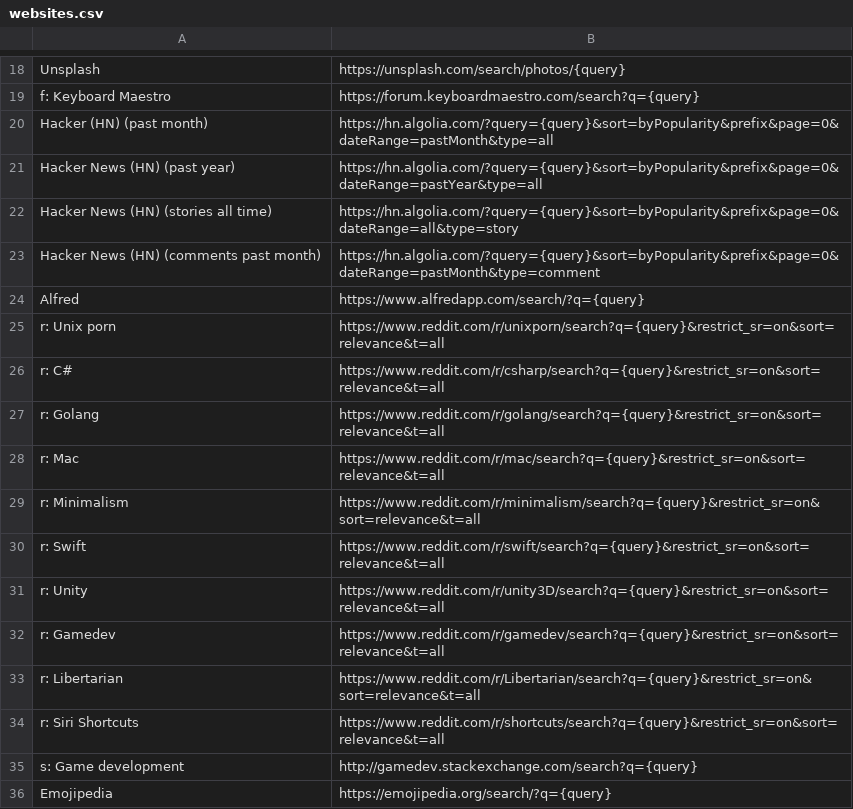
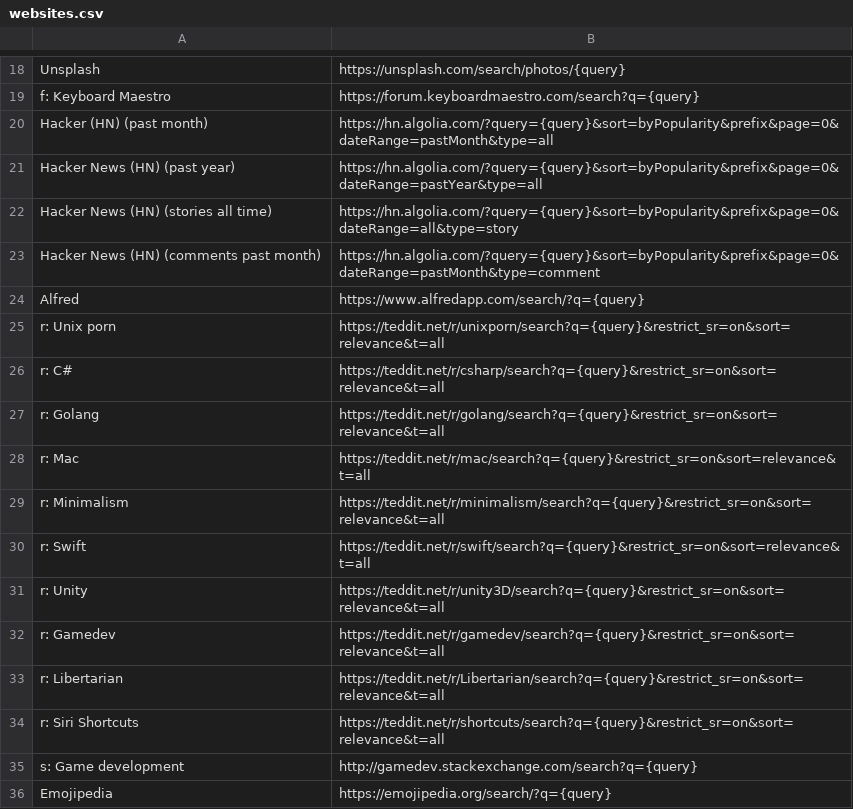
Before and after one commit to skibitsky/alfred-web-searches, a CSV file: workflow/websites.csv, drawn as a sheet; only a part is shown, gaps mark what is left out.

Commit message:
Replaced Reddit with Teddit

```diff
--- a/workflow/websites.csv
+++ b/workflow/websites.csv
@@ -24,12 +24,12 @@ Hacker News (HN) (comments past month),https://hn.algolia.com/?query={query}&sor
 Alfred,https://www.alfredapp.com/search/?q={query}
-r: Unix porn,https://www.reddit.com/r/unixporn/search?q={query}&restrict_sr=on&sort=relevance&t=all
-r: C#,https://www.reddit.com/r/csharp/search?q={query}&restrict_sr=on&sort=relevance&t=all
-r: Golang, https://www.reddit.com/r/golang/search?q={query}&restrict_sr=on&sort=relevance&t=all
-r: Mac,https://www.reddit.com/r/mac/search?q={query}&restrict_sr=on&sort=relevance&t=all
-r: Minimalism,https://www.reddit.com/r/minimalism/search?q={query}&restrict_sr=on&sort=relevance&t=all
-r: Swift,https://www.reddit.com/r/swift/search?q={query}&restrict_sr=on&sort=relevance&t=all
-r: Unity,https://www.reddit.com/r/unity3D/search?q={query}&restrict_sr=on&sort=relevance&t=all
-r: Gamedev,https://www.reddit.com/r/gamedev/search?q={query}&restrict_sr=on&sort=relevance&t=all
-r: Libertarian,https://www.reddit.com/r/Libertarian/search?q={query}&restrict_sr=on&sort=relevance&t=all
-r: Siri Shortcuts,https://www.reddit.com/r/shortcuts/search?q={query}&restrict_sr=on&sort=relevance&t=all
+r: Unix porn,https://teddit.net/r/unixporn/search?q={query}&restrict_sr=on&sort=relevance&t=all
+r: C#,https://teddit.net/r/csharp/search?q={query}&restrict_sr=on&sort=relevance&t=all
+r: Golang, https://teddit.net/r/golang/search?q={query}&restrict_sr=on&sort=relevance&t=all
+r: Mac,https://teddit.net/r/mac/search?q={query}&restrict_sr=on&sort=relevance&t=all
+r: Minimalism,https://teddit.net/r/minimalism/search?q={query}&restrict_sr=on&sort=relevance&t=all
+r: Swift,https://teddit.net/r/swift/search?q={query}&restrict_sr=on&sort=relevance&t=all
+r: Unity,https://teddit.net/r/unity3D/search?q={query}&restrict_sr=on&sort=relevance&t=all
+r: Gamedev,https://teddit.net/r/gamedev/search?q={query}&restrict_sr=on&sort=relevance&t=all
+r: Libertarian,https://teddit.net/r/Libertarian/search?q={query}&restrict_sr=on&sort=relevance&t=all
+r: Siri Shortcuts,https://teddit.net/r/shortcuts/search?q={query}&restrict_sr=on&sort=relevance&t=all
 s: Game development,http://gamedev.stackexchange.com/search?q={query}
```
